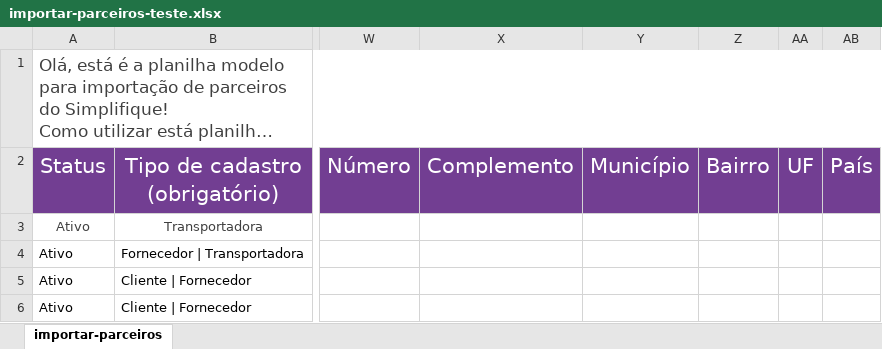
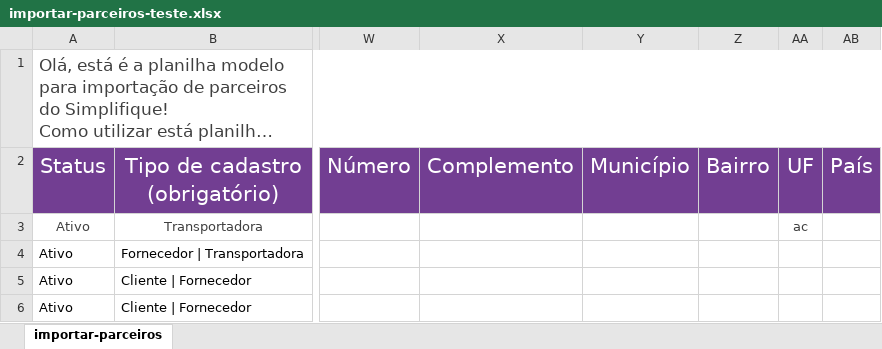
Before and after one commit to menethiI/python-massa-de-testes, an Excel workbook: planilhasTeste/importar-parceiros-teste.xlsx, sheet importar-parceiros, drawn as a sheet; only a part is shown, gaps mark what is left out; long unchanged cells end in …; values as stored, in another font and other column widths than the file's, no borders; the diff names each change by its address in the sheet, - before the commit and + after, or states it on an @@ line.

```diff
--- a/planilhasTeste/importar-parceiros-teste.xlsx (sheet importar-parceiros)
+++ b/planilhasTeste/importar-parceiros-teste.xlsx (sheet importar-parceiros)
-AA3: (empty)
+AA3: ac
```
Also changed, not shown: planilhasTeste/importar-produtos-teste.xlsx, 6 other files.
